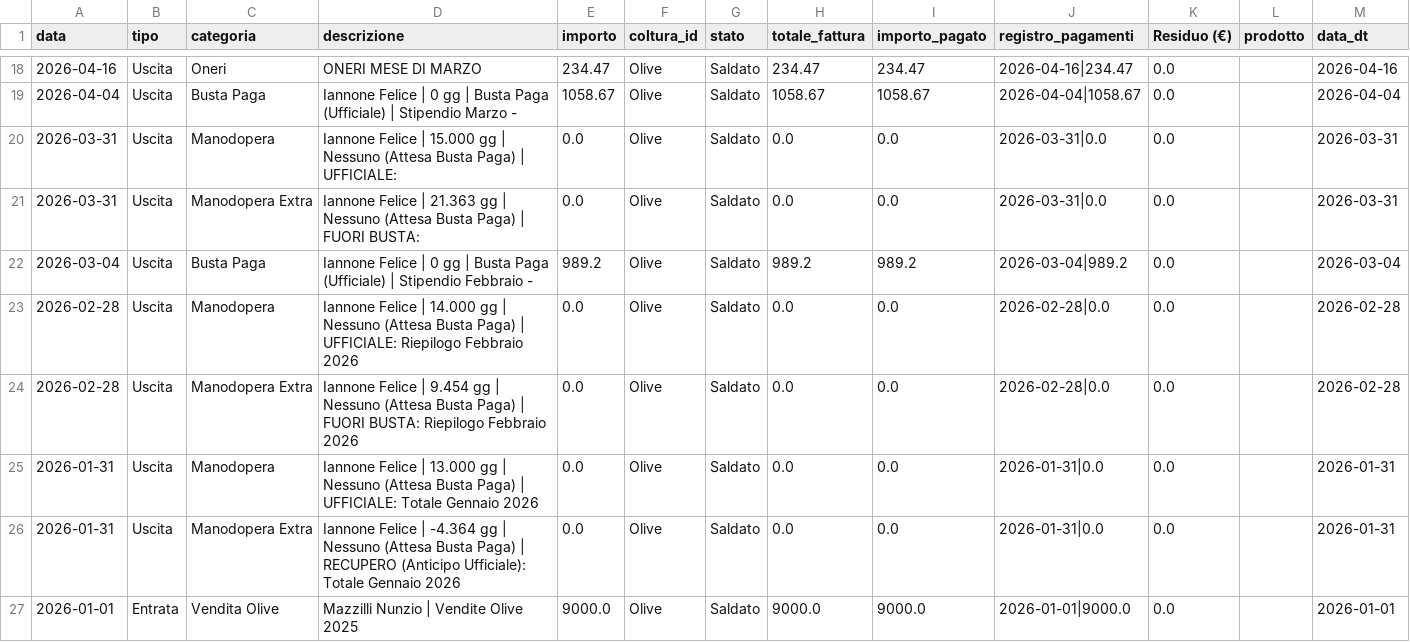
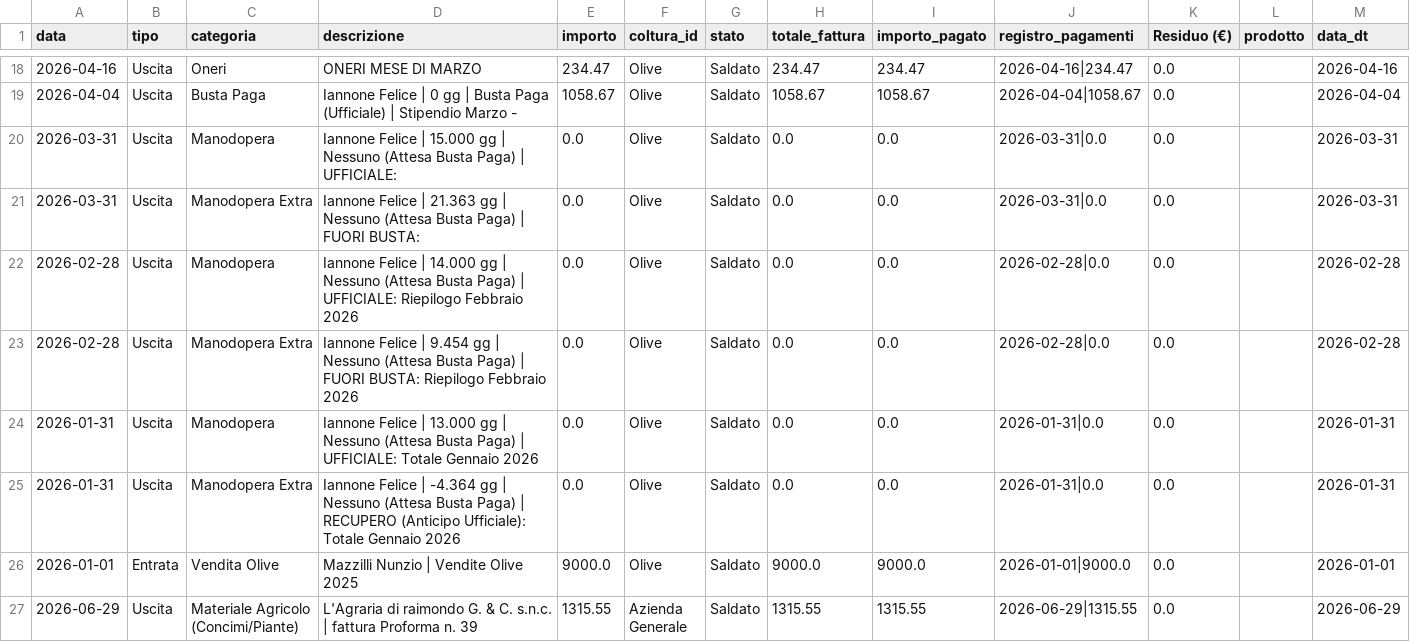
Before and after one commit to antonellomazzilli-bit/agri-finance, a CSV file: database.csv, drawn as a sheet; only a part is shown, gaps mark what is left out; the shorter side is filled out with more unchanged rows.

Commit message:
Eliminata registrazione: Iannone Felice | 0 gg | Busta Paga (Ufficiale) | Stipendio Febbraio -

```diff
--- a/database.csv
+++ b/database.csv
@@ -21,3 +21,2 @@ data,tipo,categoria,descrizione,importo,coltura_id,stato,totale_fattura,importo_
 2026-03-31,Uscita,Manodopera Extra,Iannone Felice | 21.363 gg | Nessuno (Attesa Busta Paga) | FUORI BUSTA: ,0.0,Olive,Saldato,0.0,0.0,2026-03-31|0.0,0.0,,2026-03-31
-2026-03-04,Uscita,Busta Paga,Iannone Felice | 0 gg | Busta Paga (Ufficiale) | Stipendio Febbraio - ,989.2,Olive,Saldato,989.2,989.2,2026-03-04|989.2,0.0,,2026-03-04
 2026-02-28,Uscita,Manodopera,Iannone Felice | 14.000 gg | Nessuno (Attesa Busta Paga) | UFFICIALE: Riepilogo Febbraio 2026,0.0,Olive,Saldato,0.0,0.0,2026-02-28|0.0,0.0,,2026-02-28
```
